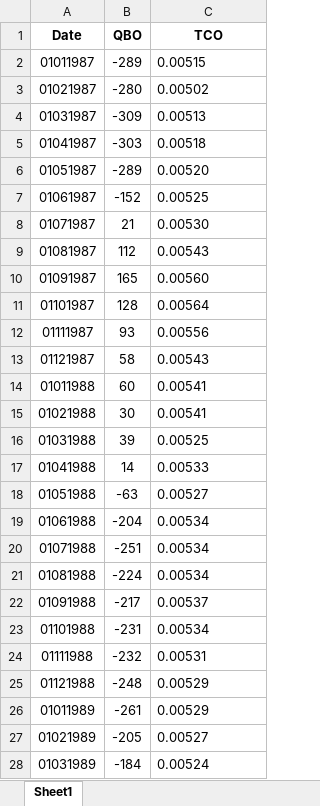
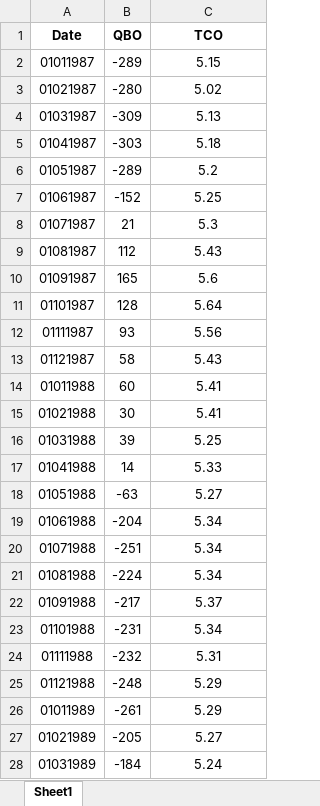
Before and after one commit to IndrianaHw/TASTASTAS, an Excel workbook: Data Gabungan.xlsx, sheet Sheet1, drawn as a sheet; only a part is shown; values as stored, in another font and other column widths than the file's, no borders; the diff covers the shown part only; the diff names each change by its address in the sheet, - before the commit and + after, or states it on an @@ line.

```diff
--- a/Data Gabungan.xlsx (sheet Sheet1)
+++ b/Data Gabungan.xlsx (sheet Sheet1)
-C2 (TCO): 0.00515
+C2 (TCO): 5.15
-C2:C28 alignment: left
+C2:C28 alignment: center
-C3 (TCO): 0.00502
+C3 (TCO): 5.02
-C4 (TCO): 0.00513
+C4 (TCO): 5.13
-C5 (TCO): 0.00518
+C5 (TCO): 5.18
-C6 (TCO): 0.00520
+C6 (TCO): 5.2
-C7 (TCO): 0.00525
+C7 (TCO): 5.25
-C8 (TCO): 0.00530
+C8 (TCO): 5.3
-C9 (TCO): 0.00543
+C9 (TCO): 5.43
-C10 (TCO): 0.00560
+C10 (TCO): 5.6
-C11 (TCO): 0.00564
+C11 (TCO): 5.64
-C12 (TCO): 0.00556
+C12 (TCO): 5.56
-C13 (TCO): 0.00543
+C13 (TCO): 5.43
-C14:C15 (TCO): 0.00541
+C14:C15 (TCO): 5.41
-C16 (TCO): 0.00525
+C16 (TCO): 5.25
-C17 (TCO): 0.00533
+C17 (TCO): 5.33
-C18 (TCO): 0.00527
+C18 (TCO): 5.27
-C19:C21 (TCO): 0.00534
+C19:C21 (TCO): 5.34
-C22 (TCO): 0.00537
+C22 (TCO): 5.37
-C23 (TCO): 0.00534
+C23 (TCO): 5.34
-C24 (TCO): 0.00531
+C24 (TCO): 5.31
-C25:C26 (TCO): 0.00529
+C25:C26 (TCO): 5.29
-C27 (TCO): 0.00527
+C27 (TCO): 5.27
-C28 (TCO): 0.00524
+C28 (TCO): 5.24
```
Also changed, not shown: 1 added row, 392 edited cells and cell formats elsewhere in this sheet, QBO Data.xlsx, Total Column Ozone.xlsx, 9 other files.
